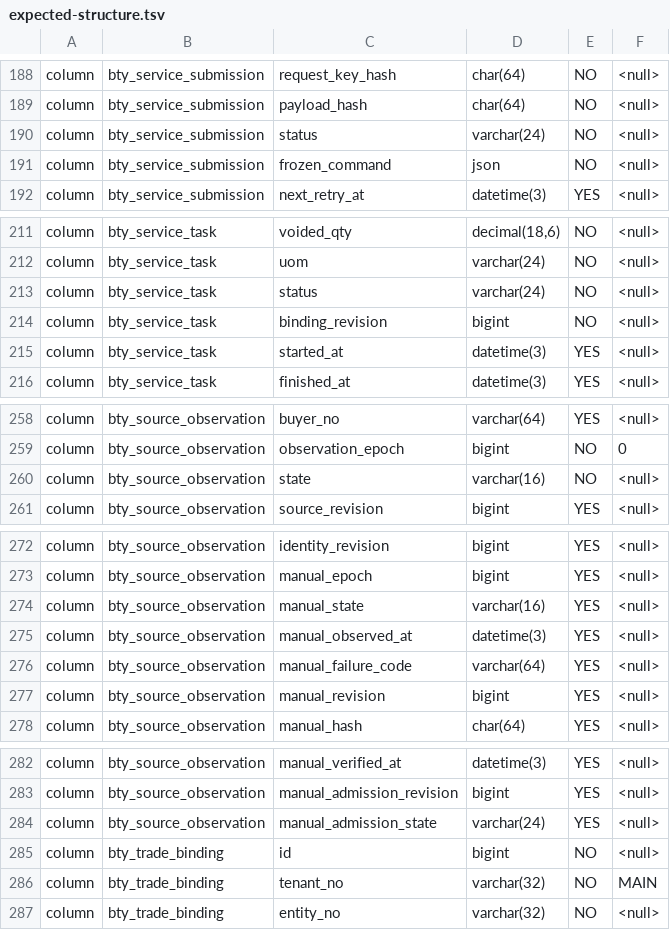
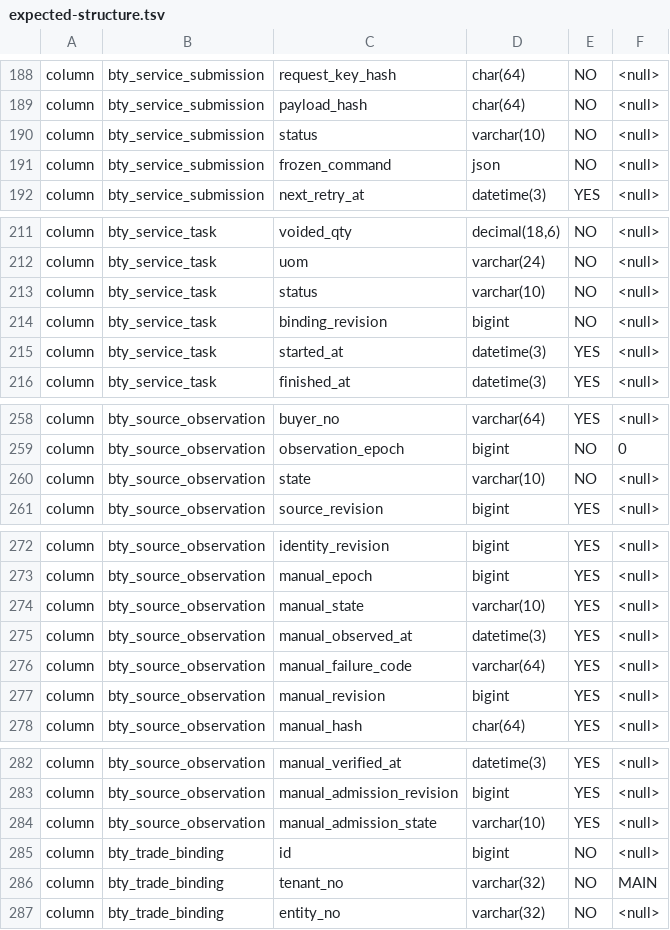
Before and after one commit to robinwu2021-code/ai-shop, a TSV file: deploy/ume/beauty-industry-cutover/expected-structure.tsv, drawn as a sheet; only a part is shown, gaps mark what is left out; the diff covers the shown part only.

```diff
--- a/deploy/ume/beauty-industry-cutover/expected-structure.tsv
+++ b/deploy/ume/beauty-industry-cutover/expected-structure.tsv
@@ -189,3 +189,3 @@ column	bty_service_submission	request_key_hash	char(64)	NO	<null>
 column	bty_service_submission	payload_hash	char(64)	NO	<null>
-column	bty_service_submission	status	varchar(24)	NO	<null>
+column	bty_service_submission	status	varchar(10)	NO	<null>
 column	bty_service_submission	frozen_command	json	NO	<null>
@@ -212,3 +212,3 @@ column	bty_service_task	voided_qty	decimal(18,6)	NO	<null>
 column	bty_service_task	uom	varchar(24)	NO	<null>
-column	bty_service_task	status	varchar(24)	NO	<null>
+column	bty_service_task	status	varchar(10)	NO	<null>
 column	bty_service_task	binding_revision	bigint	NO	<null>
@@ -259,3 +259,3 @@ column	bty_source_observation	buyer_no	varchar(64)	YES	<null>
 column	bty_source_observation	observation_epoch	bigint	NO	0
-column	bty_source_observation	state	varchar(16)	NO	<null>
+column	bty_source_observation	state	varchar(10)	NO	<null>
 column	bty_source_observation	source_revision	bigint	YES	<null>
@@ -273,3 +273,3 @@ column	bty_source_observation	identity_revision	bigint	YES	<null>
 column	bty_source_observation	manual_epoch	bigint	YES	<null>
-column	bty_source_observation	manual_state	varchar(16)	YES	<null>
+column	bty_source_observation	manual_state	varchar(10)	YES	<null>
 column	bty_source_observation	manual_observed_at	datetime(3)	YES	<null>
@@ -283,3 +283,3 @@ column	bty_source_observation	manual_verified_at	datetime(3)	YES	<null>
 column	bty_source_observation	manual_admission_revision	bigint	YES	<null>
-column	bty_source_observation	manual_admission_state	varchar(24)	YES	<null>
+column	bty_source_observation	manual_admission_state	varchar(10)	YES	<null>
 column	bty_trade_binding	id	bigint	NO	<null>
```
Also changed, not shown: 6 edited cells elsewhere in this file, 31 other files.
